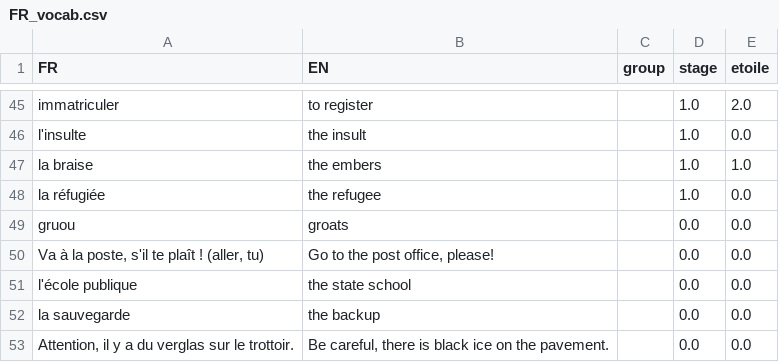
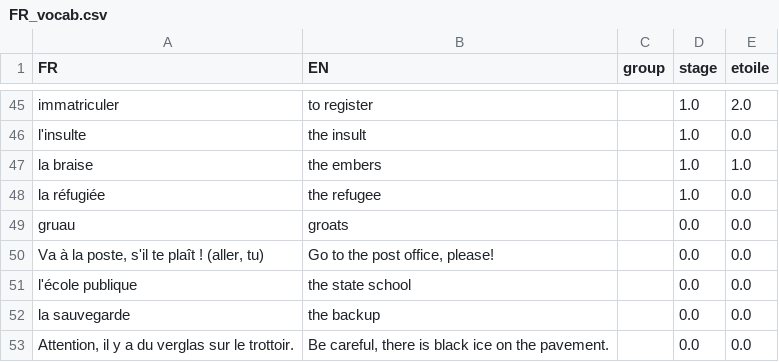
Before and after one commit to weihaozhaung/simpleFR_tk, a CSV file: FR_vocab.csv, drawn as a sheet; only a part is shown, gaps mark what is left out.

Commit message:
updated the list!

```diff
--- a/FR_vocab.csv
+++ b/FR_vocab.csv
@@ -48,3 +48,3 @@ la braise;the embers;;1.0;1.0
 la réfugiée;the refugee;;1.0;0.0
-gruou;groats;;0.0;0.0
+gruau;groats;;0.0;0.0
 Va à la poste, s'il te plaît ! (aller, tu);Go to the post office, please!;;0.0;0.0
```
